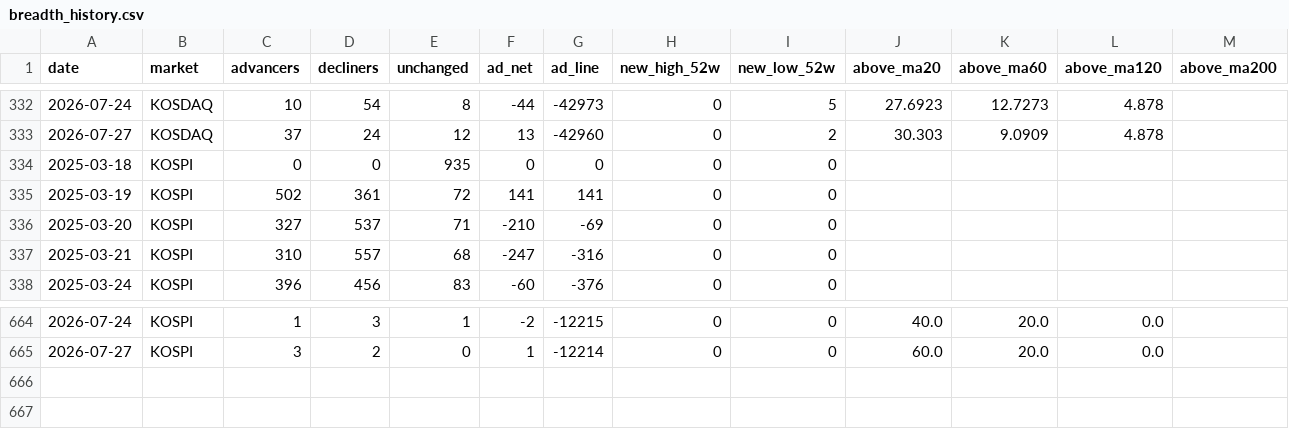
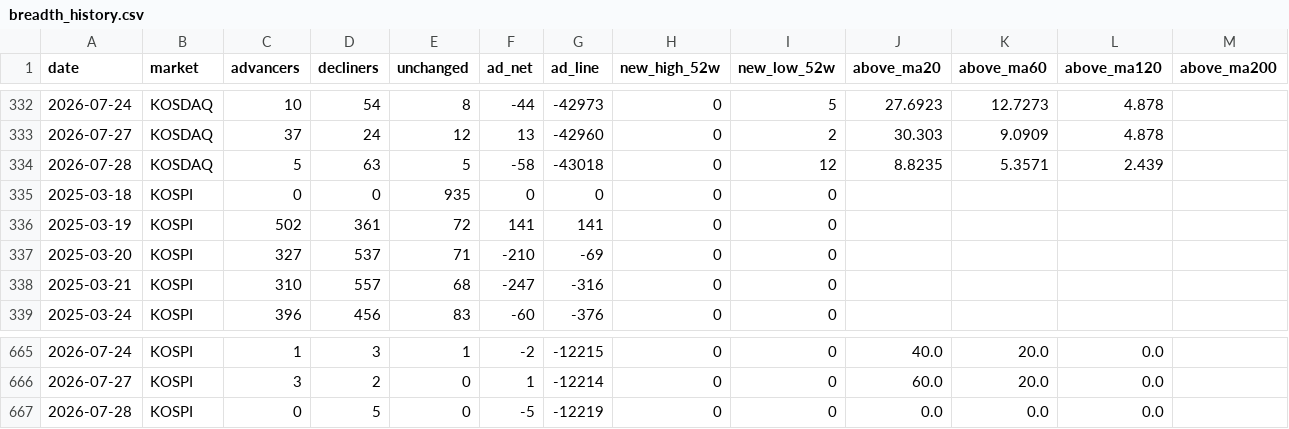
Before and after one commit to firestory119-hub/POR-Hunting, a CSV file: data/breadth_history.csv, drawn as a sheet; only a part is shown, gaps mark what is left out.

```diff
--- a/data/breadth_history.csv
+++ b/data/breadth_history.csv
@@ -333,2 +333,3 @@
 2026-07-27,KOSDAQ,37,24,12,13,-42960,0,2,30.303,9.0909,4.878,
+2026-07-28,KOSDAQ,5,63,5,-58,-43018,0,12,8.8235,5.3571,2.439,
 2025-03-18,KOSPI,0,0,935,0,0,0,0,,,,
@@ -665 +666,2 @@
 2026-07-27,KOSPI,3,2,0,1,-12214,0,0,60.0,20.0,0.0,
+2026-07-28,KOSPI,0,5,0,-5,-12219,0,0,0.0,0.0,0.0,
```
